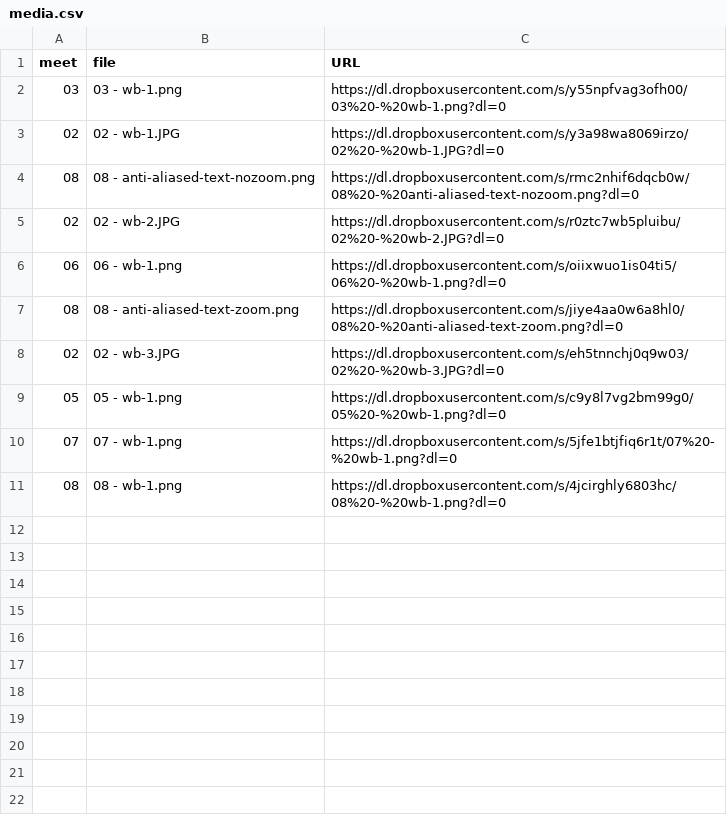
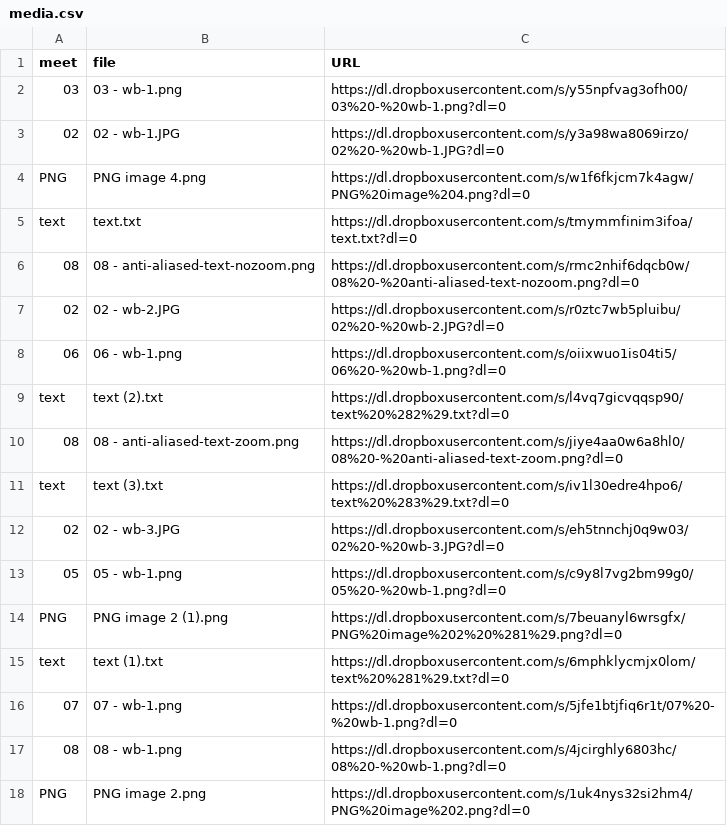
Before and after one commit to dhhepting/dhhepting.github.io, a CSV file: _data/teaching/CS-205/202110/media.csv, drawn as a sheet.

```diff
--- a/_data/teaching/CS-205/202110/media.csv
+++ b/_data/teaching/CS-205/202110/media.csv
@@ -3,2 +3,4 @@ meet,file,URL
 02,02 - wb-1.JPG,https://dl.dropboxusercontent.com/s/y3a98wa8069irzo/02%20-%20wb-1.JPG?dl=0
+PNG,PNG image 4.png,https://dl.dropboxusercontent.com/s/w1f6fkjcm7k4agw/PNG%20image%204.png?dl=0
+text,text.txt,https://dl.dropboxusercontent.com/s/tmymmfinim3ifoa/text.txt?dl=0
 08,08 - anti-aliased-text-nozoom.png,https://dl.dropboxusercontent.com/s/rmc2nhif6dqcb0w/08%20-%20anti-aliased-text-nozoom.png?dl=0
@@ -6,6 +8,11 @@ meet,file,URL
 06,06 - wb-1.png,https://dl.dropboxusercontent.com/s/oiixwuo1is04ti5/06%20-%20wb-1.png?dl=0
+text,text (2).txt,https://dl.dropboxusercontent.com/s/l4vq7gicvqqsp90/text%20%282%29.txt?dl=0
 08,08 - anti-aliased-text-zoom.png,https://dl.dropboxusercontent.com/s/jiye4aa0w6a8hl0/08%20-%20anti-aliased-text-zoom.png?dl=0
+text,text (3).txt,https://dl.dropboxusercontent.com/s/iv1l30edre4hpo6/text%20%283%29.txt?dl=0
 02,02 - wb-3.JPG,https://dl.dropboxusercontent.com/s/eh5tnnchj0q9w03/02%20-%20wb-3.JPG?dl=0
 05,05 - wb-1.png,https://dl.dropboxusercontent.com/s/c9y8l7vg2bm99g0/05%20-%20wb-1.png?dl=0
+PNG,PNG image 2 (1).png,https://dl.dropboxusercontent.com/s/7beuanyl6wrsgfx/PNG%20image%202%20%281%29.png?dl=0
+text,text (1).txt,https://dl.dropboxusercontent.com/s/6mphklycmjx0lom/text%20%281%29.txt?dl=0
 07,07 - wb-1.png,https://dl.dropboxusercontent.com/s/5jfe1btjfiq6r1t/07%20-%20wb-1.png?dl=0
 08,08 - wb-1.png,https://dl.dropboxusercontent.com/s/4jcirghly6803hc/08%20-%20wb-1.png?dl=0
+PNG,PNG image 2.png,https://dl.dropboxusercontent.com/s/1uk4nys32si2hm4/PNG%20image%202.png?dl=0
```
Also changed, not shown: _data/teaching/CS-280/202110/media.csv, 6 other files.
